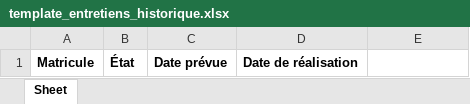
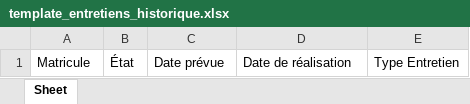
Before and after one commit to ISB-France/ISBRH, an Excel workbook: doc/Exemple Importation/template_entretiens_historique.xlsx, sheet Sheet, drawn as a sheet; values as stored, in another font and other column widths than the file's, no borders; the diff names each change by its address in the sheet, - before the commit and + after, or states it on an @@ line.

```diff
--- a/doc/Exemple Importation/template_entretiens_historique.xlsx (sheet Sheet)
+++ b/doc/Exemple Importation/template_entretiens_historique.xlsx (sheet Sheet)
-A1:D1 bold: on
+A1:D1 bold: off
-E1: (empty)
+E1: Type Entretien
```
Also changed, not shown: doc/Exemple Importation/template_entretiens_historique_exemple.xlsx, 3 other files.
